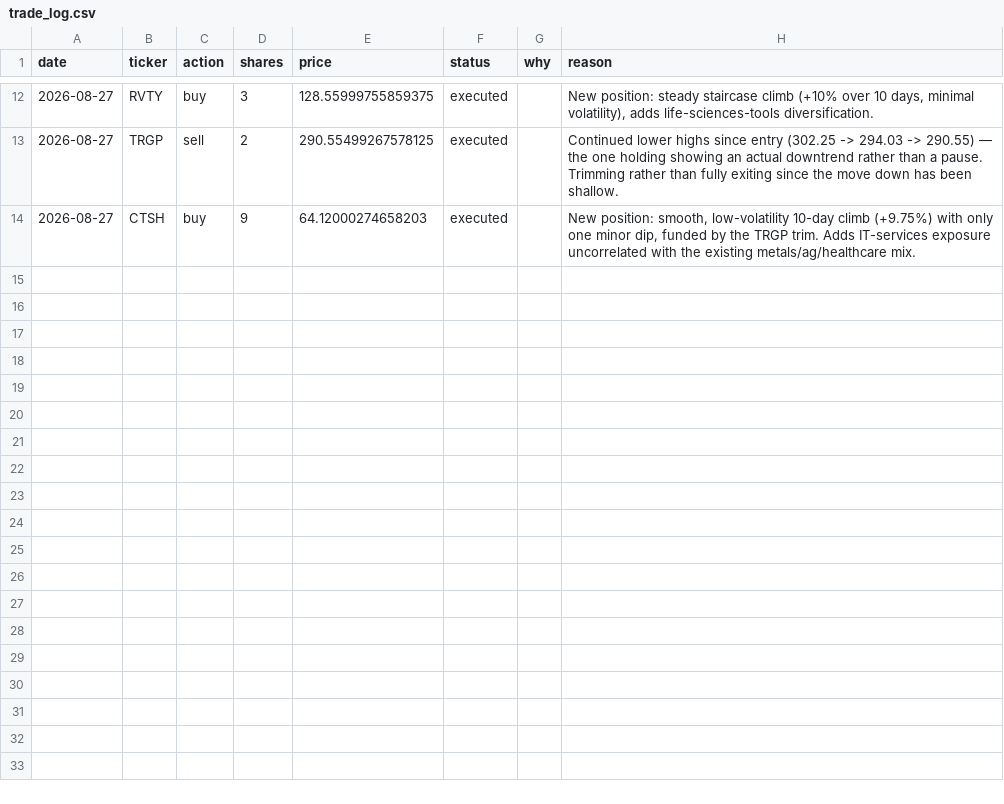
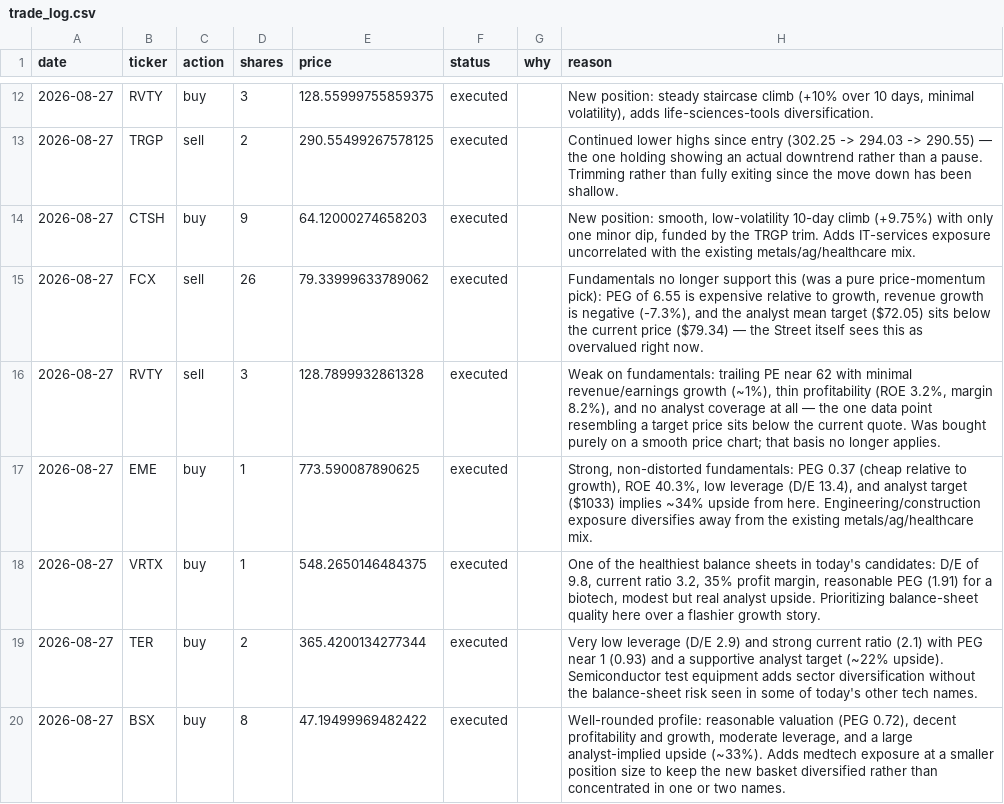
Before and after one commit to chrisSteelCity/trader1, a CSV file: trade_log.csv, drawn as a sheet; only a part is shown, gaps mark what is left out.

Commit message:
Switch candidate selection/decisions to fundamentals-primary, price-trend-secondary
Adds fundamentals fetching (valuation, profitability, growth, leverage,
analyst sentiment via yfinance) with a two-stage pipeline: price-movement
prescreen -> fundamentals fetch -> rank by fundamental quality for the
final candidate list. Includes a fix for a thread-contention bug where
concurrent Yahoo crumb negotiation silently degraded fundamentals fetches
to mostly-null data (retry with backoff to lower concurrency resolves it).
TRADING_INSTRUCTIONS.md updated to describe the new fundamentals-first
decision process. First trade run applying it: exited FCX and RVTY (both
originally bought on pure price momentum, no longer supported by valuation/
analyst data) and rotated into EME, VRTX, TER, BSX on stronger fundamentals.

```diff
--- a/trade_log.csv
+++ b/trade_log.csv
@@ -14 +14,7 @@ date,ticker,action,shares,price,status,why,reason
 2026-08-27,CTSH,buy,9,64.12000274658203,executed,,"New position: smooth, low-volatility 10-day climb (+9.75%) with only one minor dip, funded by the TRGP trim. Adds IT-services exposure uncorrelated with the existing metals/ag/healthcare mix."
+2026-08-27,FCX,sell,26,79.33999633789062,executed,,"Fundamentals no longer support this (was a pure price-momentum pick): PEG of 6.55 is expensive relative to growth, revenue growth is negative (-7.3%), and the analyst mean target ($72.05) sits below the current price ($79.34) — the Street itself sees this as overvalued right now."
+2026-08-27,RVTY,sell,3,128.7899932861328,executed,,"Weak on fundamentals: trailing PE near 62 with minimal revenue/earnings growth (~1%), thin profitability (ROE 3.2%, margin 8.2%), and no analyst coverage at all — the one data point resembling a target price sits below the current quote. Was bought purely on a smooth price chart; that basis no longer applies."
+2026-08-27,EME,buy,1,773.590087890625,executed,,"Strong, non-distorted fundamentals: PEG 0.37 (cheap relative to growth), ROE 40.3%, low leverage (D/E 13.4), and analyst target ($1033) implies ~34% upside from here. Engineering/construction exposure diversifies away from the existing metals/ag/healthcare mix."
+2026-08-27,VRTX,buy,1,548.2650146484375,executed,,"One of the healthiest balance sheets in today's candidates: D/E of 9.8, current ratio 3.2, 35% profit margin, reasonable PEG (1.91) for a biotech, modest but real analyst upside. Prioritizing balance-sheet quality here over a flashier growth story."
+2026-08-27,TER,buy,2,365.4200134277344,executed,,Very low leverage (D/E 2.9) and strong current ratio (2.1) with PEG near 1 (0.93) and a supportive analyst target (~22% upside). Semiconductor test equipment adds sector diversification without the balance-sheet risk seen in some of today's other tech names.
+2026-08-27,BSX,buy,8,47.19499969482422,executed,,"Well-rounded profile: reasonable valuation (PEG 0.72), decent profitability and growth, moderate leverage, and a large analyst-implied upside (~33%). Adds medtech exposure at a smaller position size to keep the new basket diversified rather than concentrated in one or two names."
```
Also changed, not shown: 6 other files.
